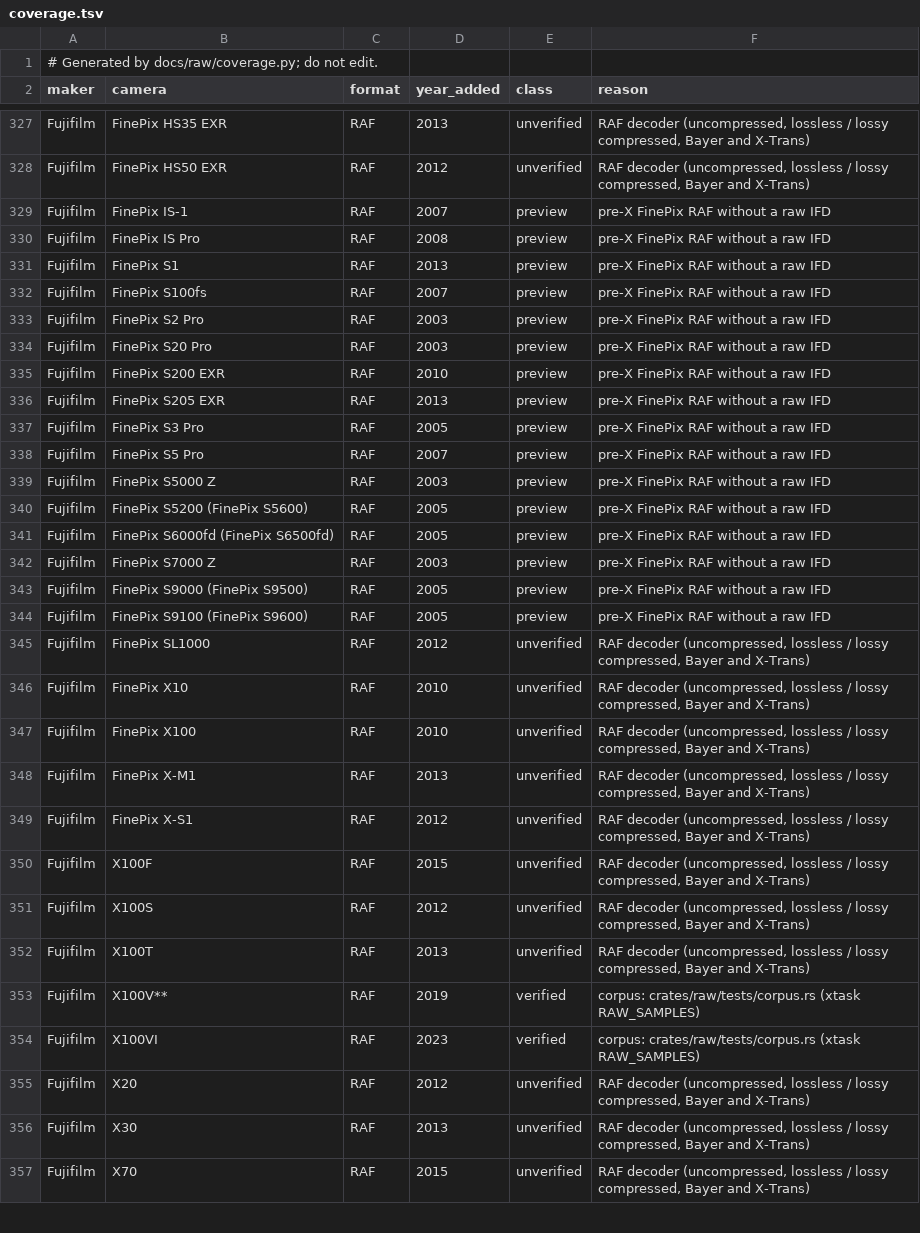
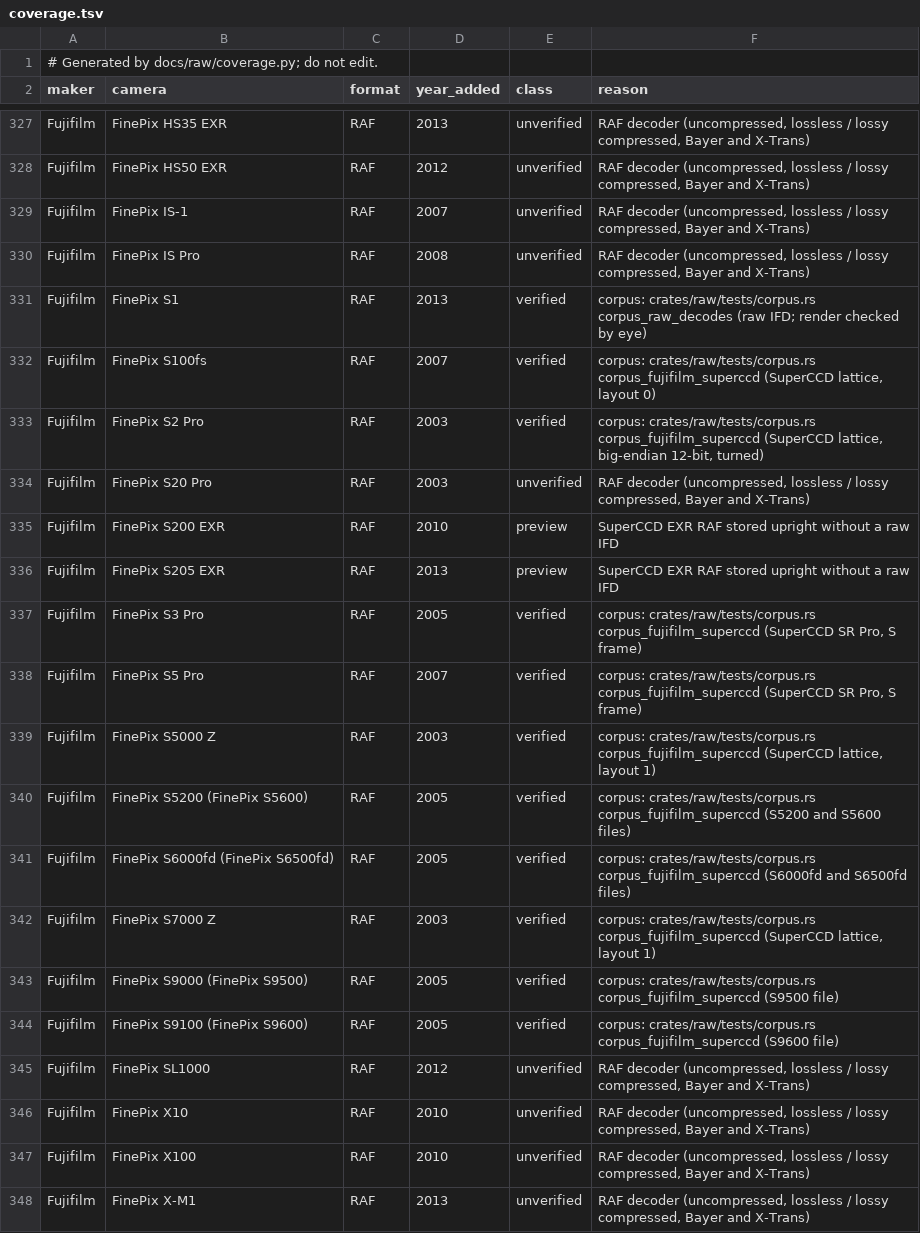
Before and after one commit to 1234destiny1234/lightcraft-classic, a TSV file: docs/raw/coverage.tsv, drawn as a sheet; only a part is shown, gaps mark what is left out; the shorter side is filled out with more unchanged rows; the diff covers the shown part only.

```diff
--- a/docs/raw/coverage.tsv
+++ b/docs/raw/coverage.tsv
@@ -328,18 +328,18 @@ Fujifilm	FinePix HS35 EXR	RAF	2013	unverified	RAF decoder (uncompressed, lossles
 Fujifilm	FinePix HS50 EXR	RAF	2012	unverified	RAF decoder (uncompressed, lossless / lossy compressed, Bayer and X-Trans)
-Fujifilm	FinePix IS-1	RAF	2007	preview	pre-X FinePix RAF without a raw IFD
-Fujifilm	FinePix IS Pro	RAF	2008	preview	pre-X FinePix RAF without a raw IFD
-Fujifilm	FinePix S1	RAF	2013	preview	pre-X FinePix RAF without a raw IFD
-Fujifilm	FinePix S100fs	RAF	2007	preview	pre-X FinePix RAF without a raw IFD
-Fujifilm	FinePix S2 Pro	RAF	2003	preview	pre-X FinePix RAF without a raw IFD
-Fujifilm	FinePix S20 Pro	RAF	2003	preview	pre-X FinePix RAF without a raw IFD
-Fujifilm	FinePix S200 EXR	RAF	2010	preview	pre-X FinePix RAF without a raw IFD
-Fujifilm	FinePix S205 EXR	RAF	2013	preview	pre-X FinePix RAF without a raw IFD
-Fujifilm	FinePix S3 Pro	RAF	2005	preview	pre-X FinePix RAF without a raw IFD
-Fujifilm	FinePix S5 Pro	RAF	2007	preview	pre-X FinePix RAF without a raw IFD
-Fujifilm	FinePix S5000 Z	RAF	2003	preview	pre-X FinePix RAF without a raw IFD
-Fujifilm	FinePix S5200 (FinePix S5600)	RAF	2005	preview	pre-X FinePix RAF without a raw IFD
-Fujifilm	FinePix S6000fd (FinePix S6500fd)	RAF	2005	preview	pre-X FinePix RAF without a raw IFD
-Fujifilm	FinePix S7000 Z	RAF	2003	preview	pre-X FinePix RAF without a raw IFD
-Fujifilm	FinePix S9000 (FinePix S9500)	RAF	2005	preview	pre-X FinePix RAF without a raw IFD
-Fujifilm	FinePix S9100 (FinePix S9600)	RAF	2005	preview	pre-X FinePix RAF without a raw IFD
+Fujifilm	FinePix IS-1	RAF	2007	unverified	RAF decoder (uncompressed, lossless / lossy compressed, Bayer and X-Trans)
+Fujifilm	FinePix IS Pro	RAF	2008	unverified	RAF decoder (uncompressed, lossless / lossy compressed, Bayer and X-Trans)
+Fujifilm	FinePix S1	RAF	2013	verified	corpus: crates/raw/tests/corpus.rs corpus_raw_decodes (raw IFD; render checked by eye)
+Fujifilm	FinePix S100fs	RAF	2007	verified	corpus: crates/raw/tests/corpus.rs corpus_fujifilm_superccd (SuperCCD lattice, layout 0)
+Fujifilm	FinePix S2 Pro	RAF	2003	verified	corpus: crates/raw/tests/corpus.rs corpus_fujifilm_superccd (SuperCCD lattice, big-endian 12-bit, turned)
+Fujifilm	FinePix S20 Pro	RAF	2003	unverified	RAF decoder (uncompressed, lossless / lossy compressed, Bayer and X-Trans)
+Fujifilm	FinePix S200 EXR	RAF	2010	preview	SuperCCD EXR RAF stored upright without a raw IFD
+Fujifilm	FinePix S205 EXR	RAF	2013	preview	SuperCCD EXR RAF stored upright without a raw IFD
+Fujifilm	FinePix S3 Pro	RAF	2005	verified	corpus: crates/raw/tests/corpus.rs corpus_fujifilm_superccd (SuperCCD SR Pro, S frame)
+Fujifilm	FinePix S5 Pro	RAF	2007	verified	corpus: crates/raw/tests/corpus.rs corpus_fujifilm_superccd (SuperCCD SR Pro, S frame)
+Fujifilm	FinePix S5000 Z	RAF	2003	verified	corpus: crates/raw/tests/corpus.rs corpus_fujifilm_superccd (SuperCCD lattice, layout 1)
+Fujifilm	FinePix S5200 (FinePix S5600)	RAF	2005	verified	corpus: crates/raw/tests/corpus.rs corpus_fujifilm_superccd (S5200 and S5600 files)
+Fujifilm	FinePix S6000fd (FinePix S6500fd)	RAF	2005	verified	corpus: crates/raw/tests/corpus.rs corpus_fujifilm_superccd (S6000fd and S6500fd files)
+Fujifilm	FinePix S7000 Z	RAF	2003	verified	corpus: crates/raw/tests/corpus.rs corpus_fujifilm_superccd (SuperCCD lattice, layout 1)
+Fujifilm	FinePix S9000 (FinePix S9500)	RAF	2005	verified	corpus: crates/raw/tests/corpus.rs corpus_fujifilm_superccd (S9500 file)
+Fujifilm	FinePix S9100 (FinePix S9600)	RAF	2005	verified	corpus: crates/raw/tests/corpus.rs corpus_fujifilm_superccd (S9600 file)
 Fujifilm	FinePix SL1000	RAF	2012	unverified	RAF decoder (uncompressed, lossless / lossy compressed, Bayer and X-Trans)
```
Also changed, not shown: 20 edited cells elsewhere in this file, docs/raw/evidence.tsv, 11 other files.
